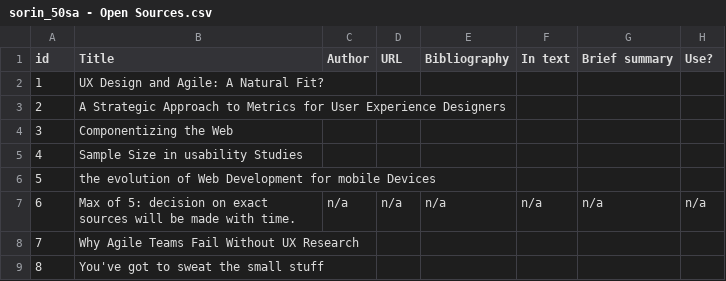
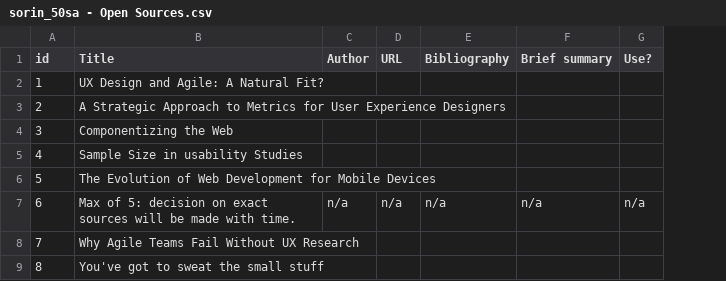
Before and after one commit to romansorin/research, a CSV file: sorin_50sa - Open Sources.csv, drawn as a sheet; the diff names each change by its address in the sheet, - before the commit and + after, or states it on an @@ line.

Commit message:
Open sources headers & sources

```diff
--- a/sorin_50sa - Open Sources.csv
+++ b/sorin_50sa - Open Sources.csv
-column F (In text), row 7: n/a
-B6 (Title): the evolution of Web Development for mobile Devices
+B6 (Title): The Evolution of Web Development for Mobile Devices
```
Also changed, not shown: 5 other files.
